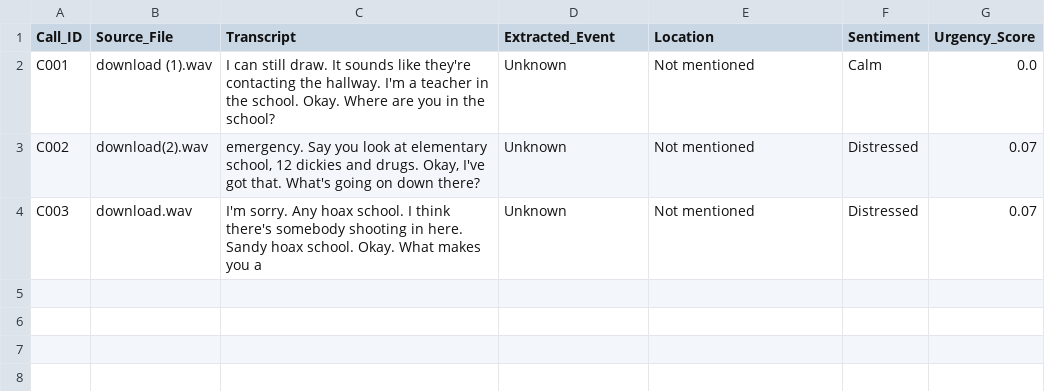
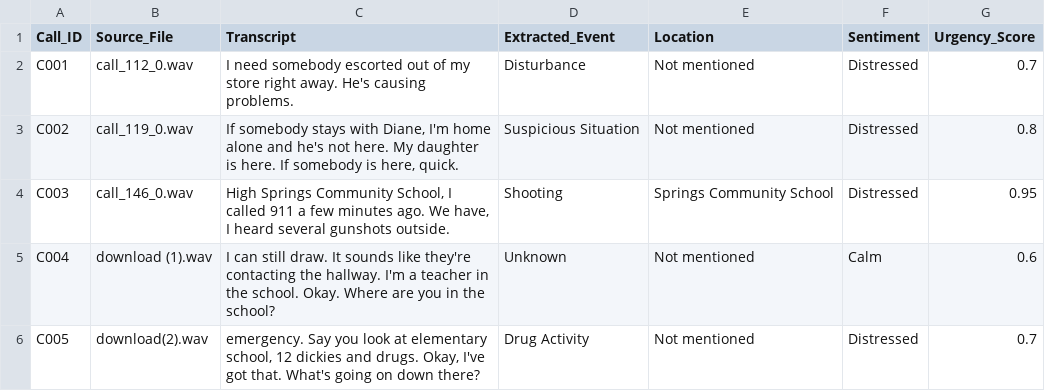
Before and after one commit to KeertiUmadi/Multimodal-crime-incident-analyzer, a CSV file: audio/output_audio.csv, drawn as a sheet.

```diff
--- a/audio/output_audio.csv
+++ b/audio/output_audio.csv
@@ -1,4 +1,6 @@
 Call_ID,Source_File,Transcript,Extracted_Event,Location,Sentiment,Urgency_Score
-C001,download (1).wav,I can still draw. It sounds like they're contacting the hallway. I'm a teacher in the school. Okay. Where are you in the school?,Unknown,Not mentioned,Calm,0.0
-C002,download(2).wav,"emergency. Say you look at elementary school, 12 dickies and drugs. Okay, I've got that. What's going on down there?",Unknown,Not mentioned,Distressed,0.07
-C003,download.wav,I'm sorry. Any hoax school. I think there's somebody shooting in here. Sandy hoax school. Okay. What makes you a,Unknown,Not mentioned,Distressed,0.07
+C001,call_112_0.wav,I need somebody escorted out of my store right away. He's causing problems.,Disturbance,Not mentioned,Distressed,0.7
+C002,call_119_0.wav,"If somebody stays with Diane, I'm home alone and he's not here. My daughter is here. If somebody is here, quick.",Suspicious Situation,Not mentioned,Distressed,0.8
+C003,call_146_0.wav,"High Springs Community School, I called 911 a few minutes ago. We have, I heard several gunshots outside.",Shooting,Springs Community School,Distressed,0.95
+C004,download (1).wav,I can still draw. It sounds like they're contacting the hallway. I'm a teacher in the school. Okay. Where are you in the school?,Unknown,Not mentioned,Calm,0.6
+C005,download(2).wav,"emergency. Say you look at elementary school, 12 dickies and drugs. Okay, I've got that. What's going on down there?",Drug Activity,Not mentioned,Distressed,0.7
```
Also changed, not shown: integration/final_dataset.csv, integration/integrated_incidents.csv, 8 other files.
